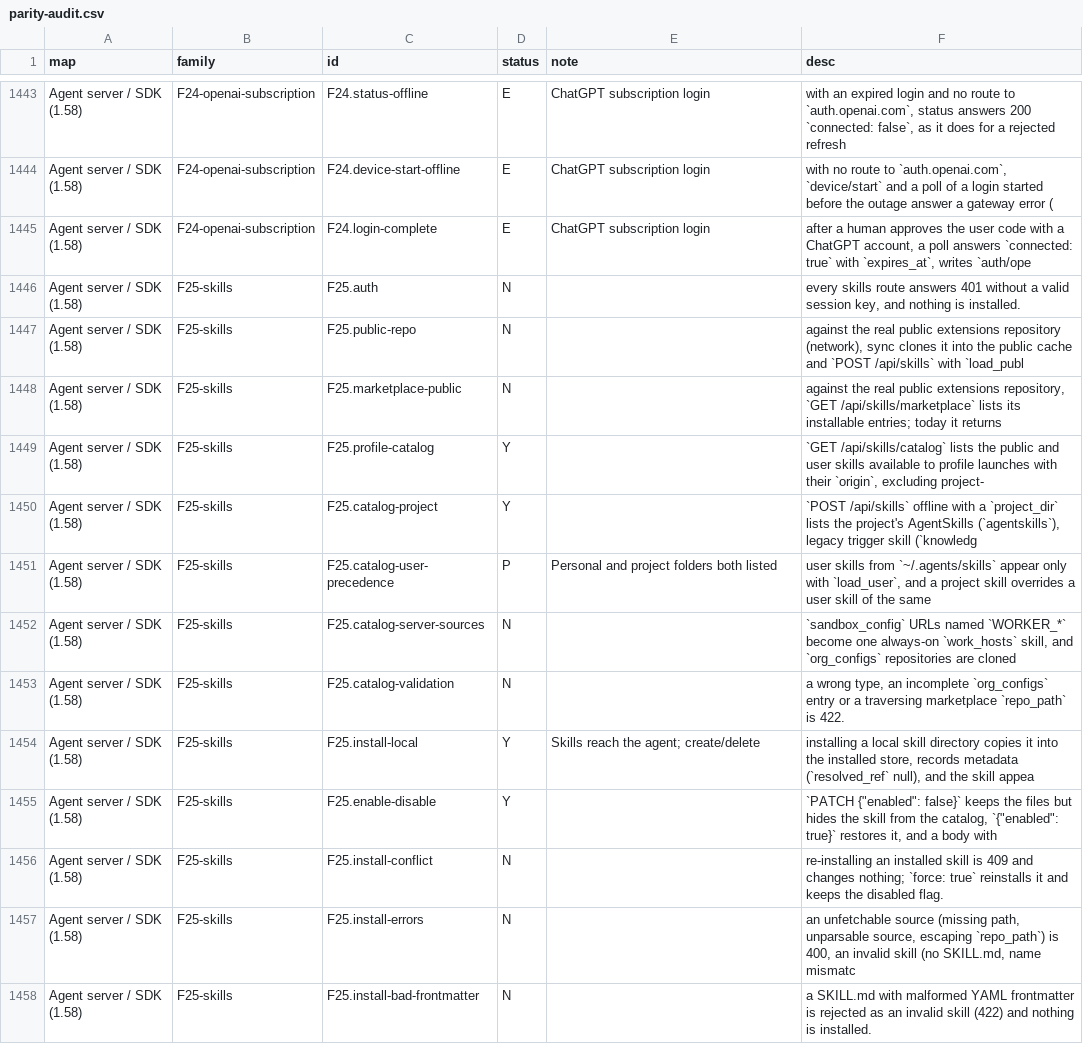
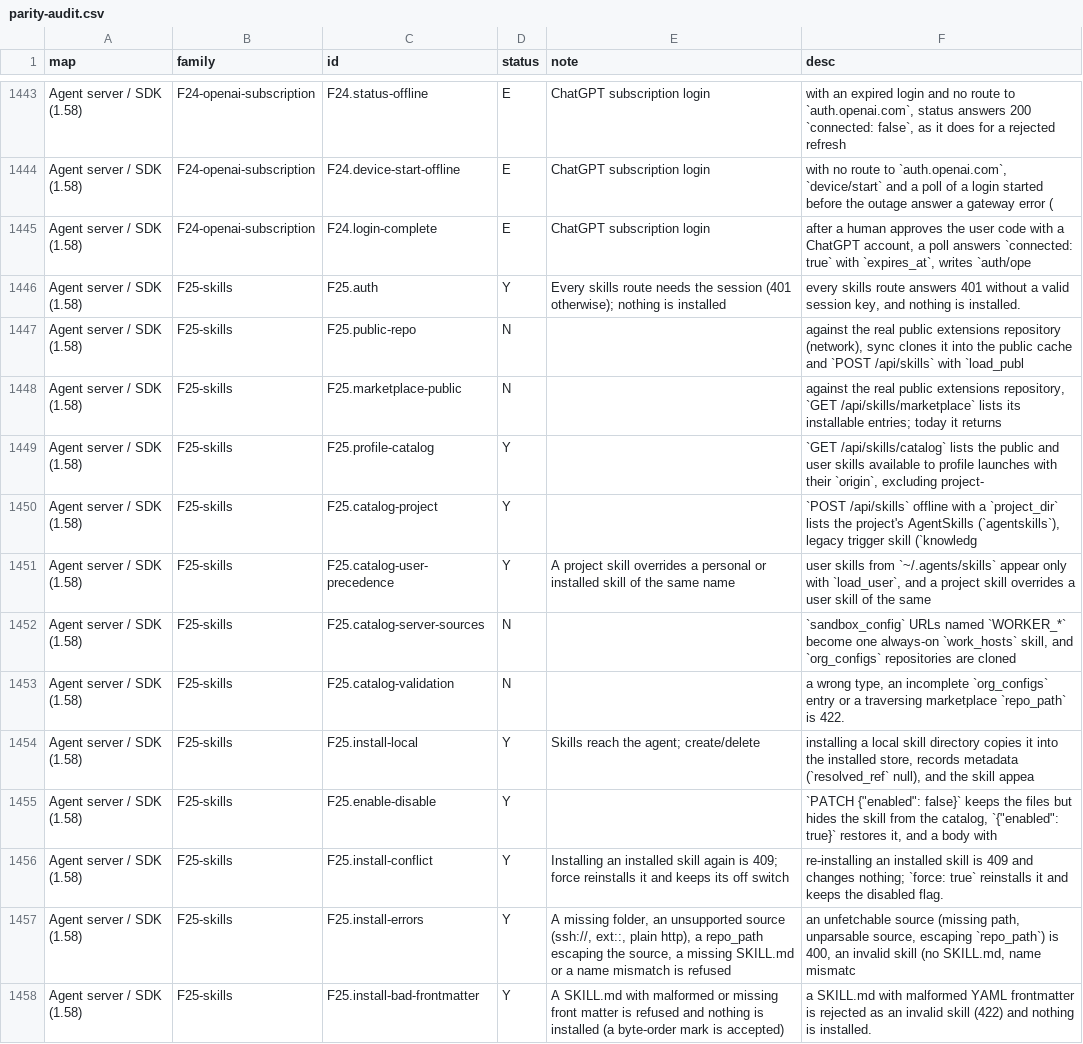
Before and after one commit to vortemain/dikdik, a CSV file: docs/parity-audit.csv, drawn as a sheet; only a part is shown, gaps mark what is left out; the diff covers the shown part only.

```diff
--- a/docs/parity-audit.csv
+++ b/docs/parity-audit.csv
@@ -1445,3 +1445,3 @@ Agent server / SDK (1.58),F24-openai-subscription,F24.device-start-offline,E,Cha
 Agent server / SDK (1.58),F24-openai-subscription,F24.login-complete,E,ChatGPT subscription login,"after a human approves the user code with a ChatGPT account, a poll answers `connected: true` with `expires_at`, writes `auth/ope"
-Agent server / SDK (1.58),F25-skills,F25.auth,N,,"every skills route answers 401 without a valid session key, and nothing is installed."
+Agent server / SDK (1.58),F25-skills,F25.auth,Y,Every skills route needs the session (401 otherwise); nothing is installed,"every skills route answers 401 without a valid session key, and nothing is installed."
 Agent server / SDK (1.58),F25-skills,F25.public-repo,N,,"against the real public extensions repository (network), sync clones it into the public cache and `POST /api/skills` with `load_publ"
@@ -1450,3 +1450,3 @@ Agent server / SDK (1.58),F25-skills,F25.profile-catalog,Y,,"`GET /api/skills/ca
 Agent server / SDK (1.58),F25-skills,F25.catalog-project,Y,,"`POST /api/skills` offline with a `project_dir` lists the project's AgentSkills (`agentskills`), legacy trigger skill (`knowledg"
-Agent server / SDK (1.58),F25-skills,F25.catalog-user-precedence,P,Personal and project folders both listed,"user skills from `~/.agents/skills` appear only with `load_user`, and a project skill overrides a user skill of the same"
+Agent server / SDK (1.58),F25-skills,F25.catalog-user-precedence,Y,A project skill overrides a personal or installed skill of the same name,"user skills from `~/.agents/skills` appear only with `load_user`, and a project skill overrides a user skill of the same"
 Agent server / SDK (1.58),F25-skills,F25.catalog-server-sources,N,,"`sandbox_config` URLs named `WORKER_*` become one always-on `work_hosts` skill, and `org_configs` repositories are cloned"
@@ -1455,4 +1455,4 @@ Agent server / SDK (1.58),F25-skills,F25.install-local,Y,Skills reach the agent;
 Agent server / SDK (1.58),F25-skills,F25.enable-disable,Y,,"`PATCH {""enabled"": false}` keeps the files but hides the skill from the catalog, `{""enabled"": true}` restores it, and a body with"
-Agent server / SDK (1.58),F25-skills,F25.install-conflict,N,,re-installing an installed skill is 409 and changes nothing; `force: true` reinstalls it and keeps the disabled flag.
-Agent server / SDK (1.58),F25-skills,F25.install-errors,N,,"an unfetchable source (missing path, unparsable source, escaping `repo_path`) is 400, an invalid skill (no SKILL.md, name mismatc"
-Agent server / SDK (1.58),F25-skills,F25.install-bad-frontmatter,N,,a SKILL.md with malformed YAML frontmatter is rejected as an invalid skill (422) and nothing is installed.
+Agent server / SDK (1.58),F25-skills,F25.install-conflict,Y,Installing an installed skill again is 409; force reinstalls it and keeps its off switch,re-installing an installed skill is 409 and changes nothing; `force: true` reinstalls it and keeps the disabled flag.
+Agent server / SDK (1.58),F25-skills,F25.install-errors,Y,"A missing folder, an unsupported source (ssh://, ext::, plain http), a repo_path escaping the source, a missing SKILL.md or a name mismatch is refused","an unfetchable source (missing path, unparsable source, escaping `repo_path`) is 400, an invalid skill (no SKILL.md, name mismatc"
+Agent server / SDK (1.58),F25-skills,F25.install-bad-frontmatter,Y,A SKILL.md with malformed or missing front matter is refused and nothing is installed (a byte-order mark is accepted),a SKILL.md with malformed YAML frontmatter is rejected as an invalid skill (422) and nothing is installed.
```
Also changed, not shown: 39 edited cells elsewhere in this file, 14 other files.
